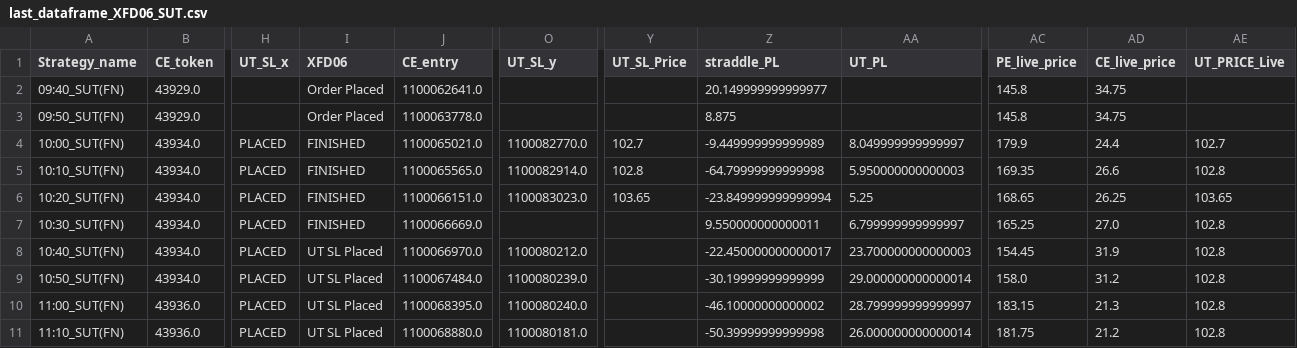
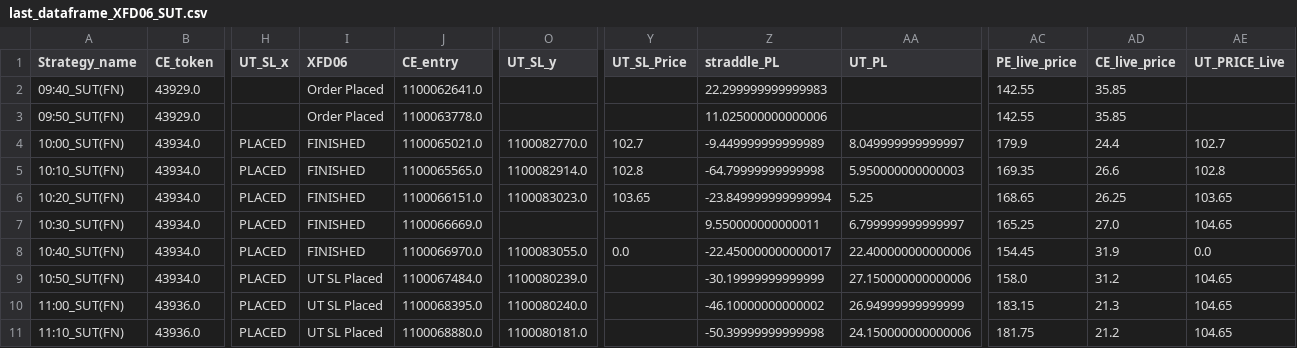
Before and after one commit to qjugglers/Dashboard, a CSV file: last_dataframe_XFD06_SUT.csv, drawn as a sheet; only a part is shown, gaps mark what is left out; the diff names each change by its address in the sheet, - before the commit and + after, or states it on an @@ line.

```diff
--- a/last_dataframe_XFD06_SUT.csv
+++ b/last_dataframe_XFD06_SUT.csv
-Z2 (straddle_PL): 20.149999999999977
+Z2 (straddle_PL): 22.299999999999983
-AC2:AC3 (PE_live_price): 145.8
+AC2:AC3 (PE_live_price): 142.55
-AD2:AD3 (CE_live_price): 34.75
+AD2:AD3 (CE_live_price): 35.85
-Z3 (straddle_PL): 8.875
+Z3 (straddle_PL): 11.025000000000006
-AE7 (UT_PRICE_Live): 102.8
+AE7 (UT_PRICE_Live): 104.65
-I8 (XFD06): UT SL Placed
+I8 (XFD06): FINISHED
-O8 (UT_SL_y): 1100080212.0
+O8 (UT_SL_y): 1100083055.0
-Y8 (UT_SL_Price): (empty)
+Y8 (UT_SL_Price): 0.0
-AA8 (UT_PL): 23.700000000000003
+AA8 (UT_PL): 22.400000000000006
-AE8 (UT_PRICE_Live): 102.8
+AE8 (UT_PRICE_Live): 0.0
-AA9 (UT_PL): 29.000000000000014
+AA9 (UT_PL): 27.150000000000006
-AE9:AE11 (UT_PRICE_Live): 102.8
+AE9:AE11 (UT_PRICE_Live): 104.65
-AA10 (UT_PL): 28.799999999999997
+AA10 (UT_PL): 26.94999999999999
-AA11 (UT_PL): 26.000000000000014
+AA11 (UT_PL): 24.150000000000006
```
Also changed, not shown: last_dataframe_79434689_SUT.csv, last_dataframe_FDE645_SUT.csv.
